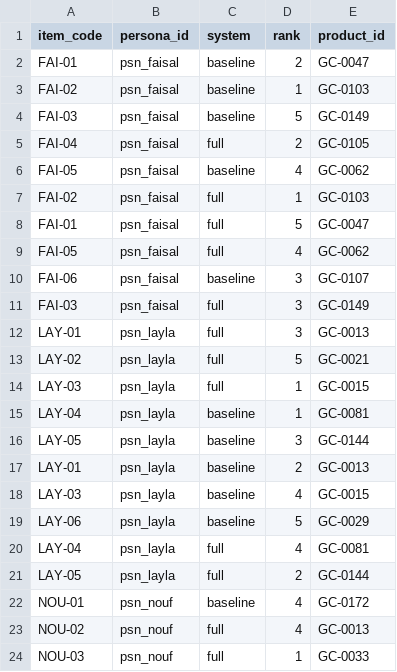
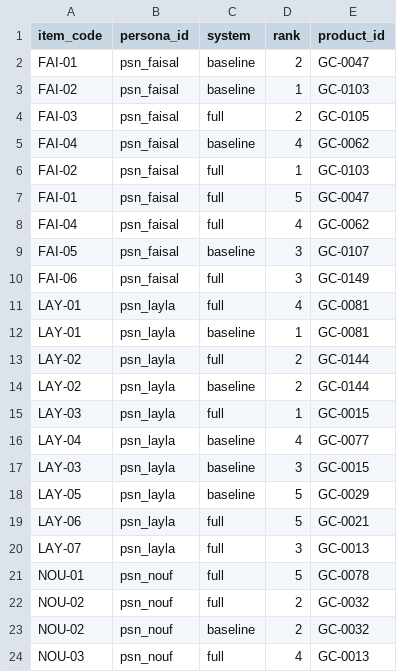
Before and after one commit to kamarbdair/GiftCompass, a CSV file: data/evaluation/rating-key.csv, drawn as a sheet; only a part is shown; the diff covers the shown part only.

```diff
--- a/data/evaluation/rating-key.csv
+++ b/data/evaluation/rating-key.csv
@@ -3,22 +3,22 @@ FAI-01,psn_faisal,baseline,2,GC-0047
 FAI-02,psn_faisal,baseline,1,GC-0103
-FAI-03,psn_faisal,baseline,5,GC-0149
-FAI-04,psn_faisal,full,2,GC-0105
-FAI-05,psn_faisal,baseline,4,GC-0062
+FAI-03,psn_faisal,full,2,GC-0105
+FAI-04,psn_faisal,baseline,4,GC-0062
 FAI-02,psn_faisal,full,1,GC-0103
 FAI-01,psn_faisal,full,5,GC-0047
-FAI-05,psn_faisal,full,4,GC-0062
-FAI-06,psn_faisal,baseline,3,GC-0107
-FAI-03,psn_faisal,full,3,GC-0149
-LAY-01,psn_layla,full,3,GC-0013
-LAY-02,psn_layla,full,5,GC-0021
+FAI-04,psn_faisal,full,4,GC-0062
+FAI-05,psn_faisal,baseline,3,GC-0107
+FAI-06,psn_faisal,full,3,GC-0149
+LAY-01,psn_layla,full,4,GC-0081
+LAY-01,psn_layla,baseline,1,GC-0081
+LAY-02,psn_layla,full,2,GC-0144
+LAY-02,psn_layla,baseline,2,GC-0144
 LAY-03,psn_layla,full,1,GC-0015
-LAY-04,psn_layla,baseline,1,GC-0081
-LAY-05,psn_layla,baseline,3,GC-0144
-LAY-01,psn_layla,baseline,2,GC-0013
-LAY-03,psn_layla,baseline,4,GC-0015
-LAY-06,psn_layla,baseline,5,GC-0029
-LAY-04,psn_layla,full,4,GC-0081
-LAY-05,psn_layla,full,2,GC-0144
-NOU-01,psn_nouf,baseline,4,GC-0172
-NOU-02,psn_nouf,full,4,GC-0013
-NOU-03,psn_nouf,full,1,GC-0033
+LAY-04,psn_layla,baseline,4,GC-0077
+LAY-03,psn_layla,baseline,3,GC-0015
+LAY-05,psn_layla,baseline,5,GC-0029
+LAY-06,psn_layla,full,5,GC-0021
+LAY-07,psn_layla,full,3,GC-0013
+NOU-01,psn_nouf,full,5,GC-0078
+NOU-02,psn_nouf,full,2,GC-0032
+NOU-02,psn_nouf,baseline,2,GC-0032
+NOU-03,psn_nouf,full,4,GC-0013
```
Also changed, not shown: 3 added rows, 9 removed rows and 36 edited cells elsewhere in this file, data/evaluation/objective-metrics.csv, data/evaluation/rating-sheet.csv, 10 other files.
